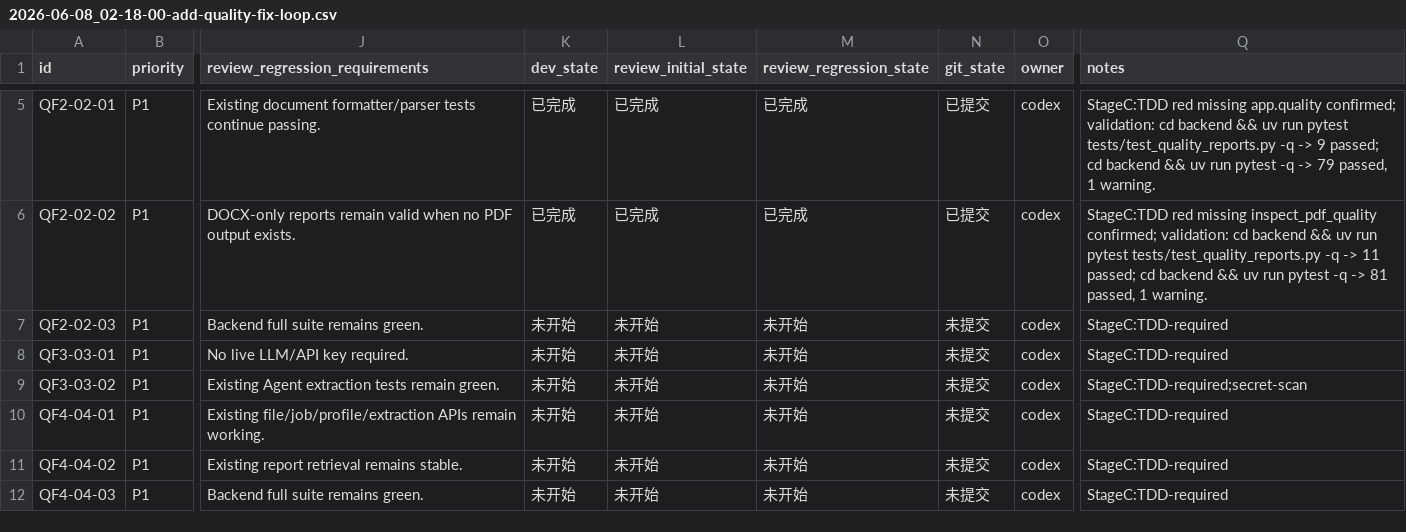
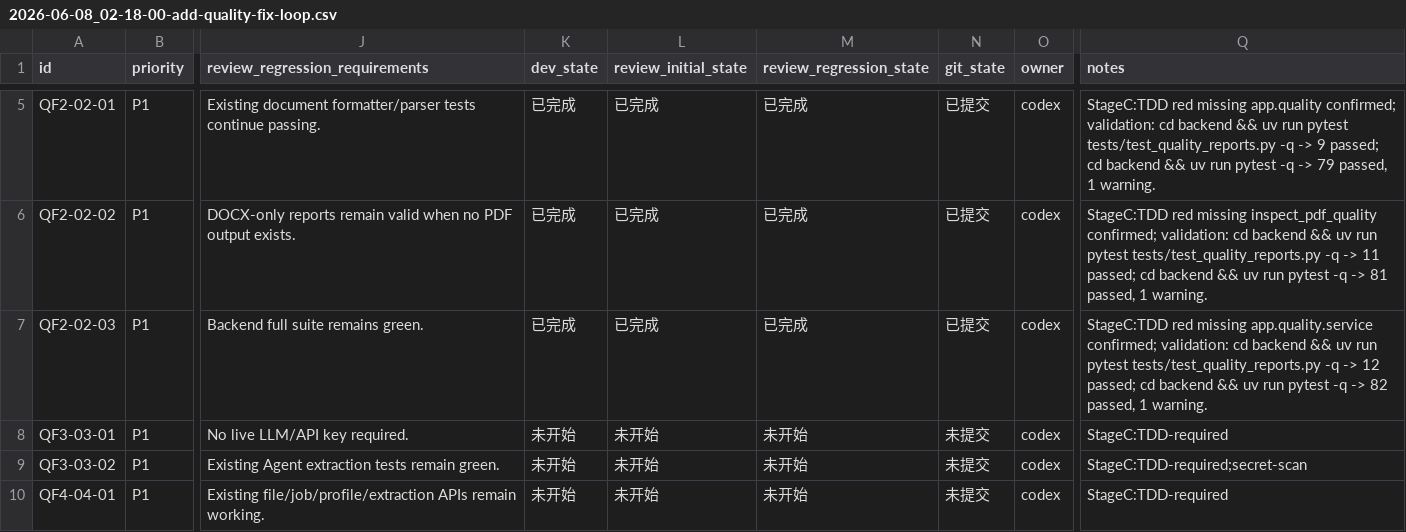
Before and after one commit to hhhx-lab/perfect-dcox, a CSV file: issues/2026-06-08_02-18-00-add-quality-fix-loop.csv, drawn as a sheet; only a part is shown, gaps mark what is left out; the shorter side is filled out with more unchanged rows; the diff names each change by its address in the sheet, - before the commit and + after, or states it on an @@ line.

Commit message:
[QF2-02-03] Test quality report generation statuses

```diff
--- a/issues/2026-06-08_02-18-00-add-quality-fix-loop.csv
+++ b/issues/2026-06-08_02-18-00-add-quality-fix-loop.csv
-K7 (dev_state): 未开始
+K7 (dev_state): 已完成
-L7 (review_initial_state): 未开始
+L7 (review_initial_state): 已完成
-M7 (review_regression_state): 未开始
+M7 (review_regression_state): 已完成
-N7 (git_state): 未提交
+N7 (git_state): 已提交
-Q7 (notes): StageC:TDD-required
+Q7 (notes): StageC:TDD red missing app.quality.service confirmed; validation: cd backend && uv run pytest tests/test_quality_reports.py -q -> 12 passed; cd backend && uv run pytest -q -> 82 passed, 1 warning.
```
Also changed, not shown: 3 other files.
